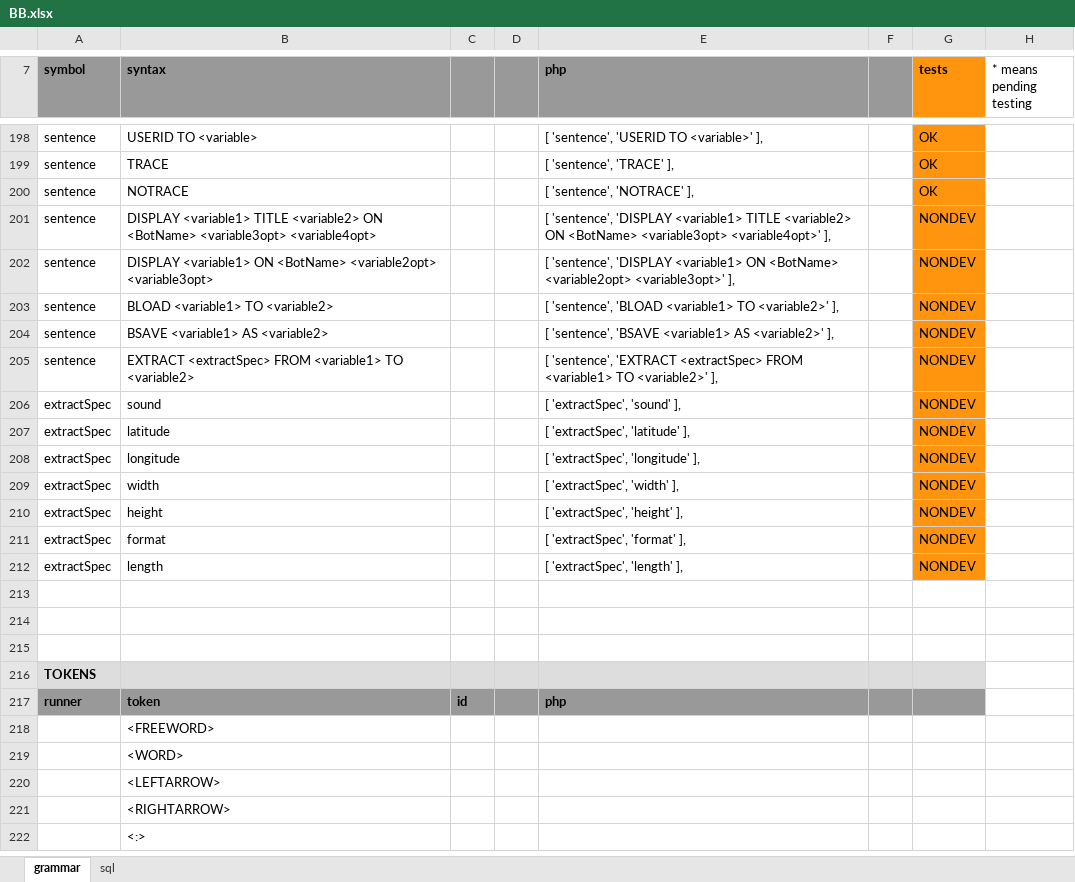
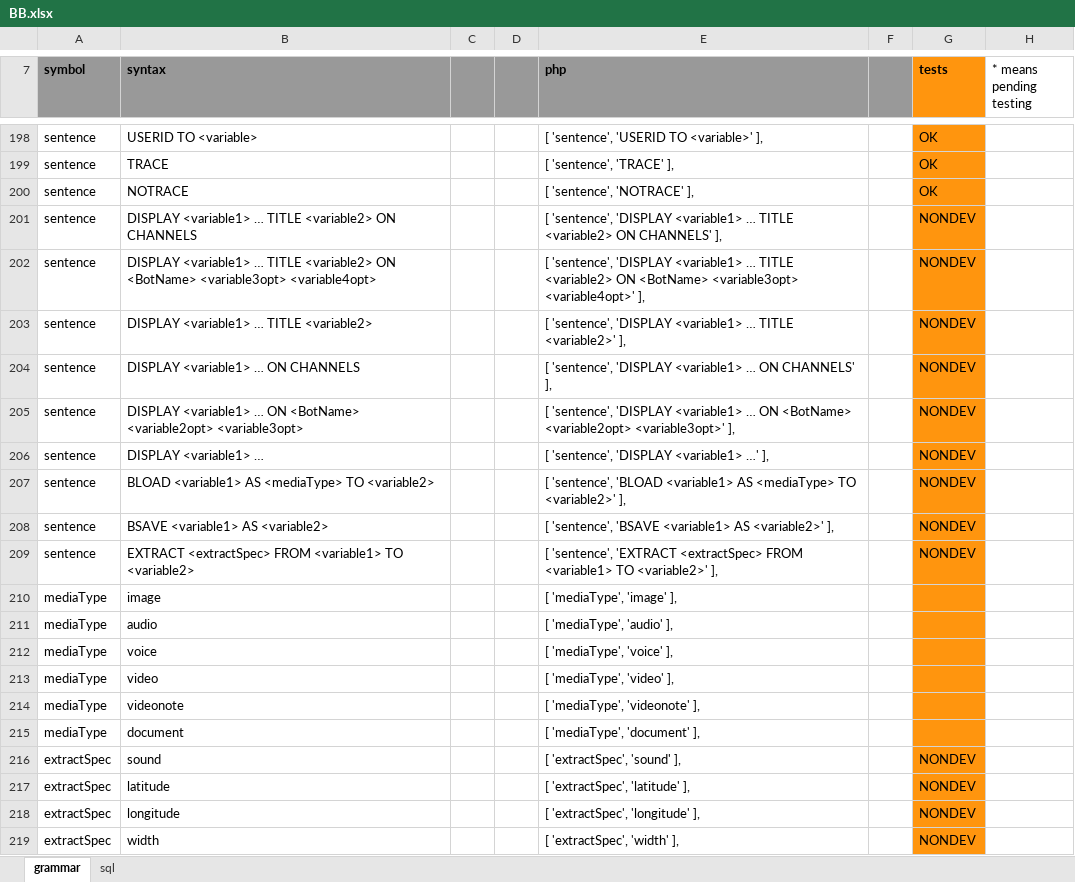
Before and after one commit to gllona/botbasic, an Excel workbook: _doc/BB.xlsx, sheet grammar, drawn as a sheet; only a part is shown, gaps mark what is left out; the shorter side is filled out with more unchanged rows; values as stored, in another font and other column widths than the file's, no borders; addresses are those after the commit; the diff names each change by its address in the sheet, - before the commit and + after, or states it on an @@ line.

Commit message:
implement logic for BLOAD, BSAVE and EXTRACT

```diff
--- a/_doc/BB.xlsx (sheet grammar)
+++ b/_doc/BB.xlsx (sheet grammar)
+row 201: sentence | DISPLAY <variable1> … TITLE <variable2> ON CHANNELS |  |  | [ 'sentence', 'DISPLAY <variable1> … TITLE <variable2> ON CHANNELS' ], |  | NONDEV
-B202 (syntax): DISPLAY <variable1> TITLE <variable2>…
+B202 (syntax): DISPLAY <variable1> … TITLE <variable2>…
-E202 (php): …'DISPLAY <variable1> TITLE <variable2>…
+E202 (php): …'DISPLAY <variable1> … TITLE <variable2>…
+row 203: sentence | DISPLAY <variable1> … TITLE <variable2> |  |  | [ 'sentence', 'DISPLAY <variable1> … TITLE <variable2>' ], |  | NONDEV
+row 204: sentence | DISPLAY <variable1> … ON CHANNELS |  |  | [ 'sentence', 'DISPLAY <variable1> … ON CHANNELS' ], |  | NONDEV
-B205 (syntax): DISPLAY <variable1> ON <BotName>…
+B205 (syntax): DISPLAY <variable1> … ON <BotName>…
-E205 (php): …'DISPLAY <variable1> ON <BotName>…
+E205 (php): …'DISPLAY <variable1> … ON <BotName>…
+row 206: sentence | DISPLAY <variable1> … |  |  | [ 'sentence', 'DISPLAY <variable1> …' ], |  | NONDEV
-B207 (syntax): BLOAD <variable1> TO <variable2>
+B207 (syntax): BLOAD <variable1> AS <mediaType> TO <variable2>
-E207 (php): …'BLOAD <variable1> TO <variable2>'…
+E207 (php): …'BLOAD <variable1> AS <mediaType> TO <variable2>'…
+row 210: mediaType | image |  |  | [ 'mediaType', 'image' ],
+row 211: mediaType | audio |  |  | [ 'mediaType', 'audio' ],
+row 212: mediaType | voice |  |  | [ 'mediaType', 'voice' ],
+row 213: mediaType | video |  |  | [ 'mediaType', 'video' ],
+row 214: mediaType | videonote |  |  | [ 'mediaType', 'videonote' ],
+row 215: mediaType | document |  |  | [ 'mediaType', 'document' ],
```
Also changed, not shown: formulas that keep their value, 8 other files.
